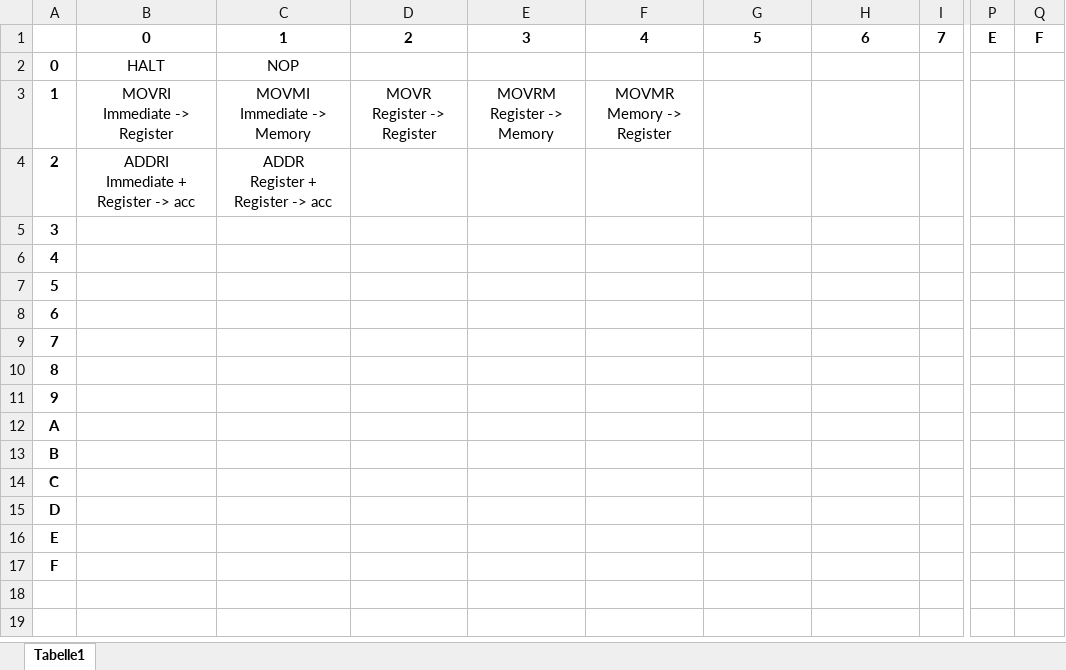
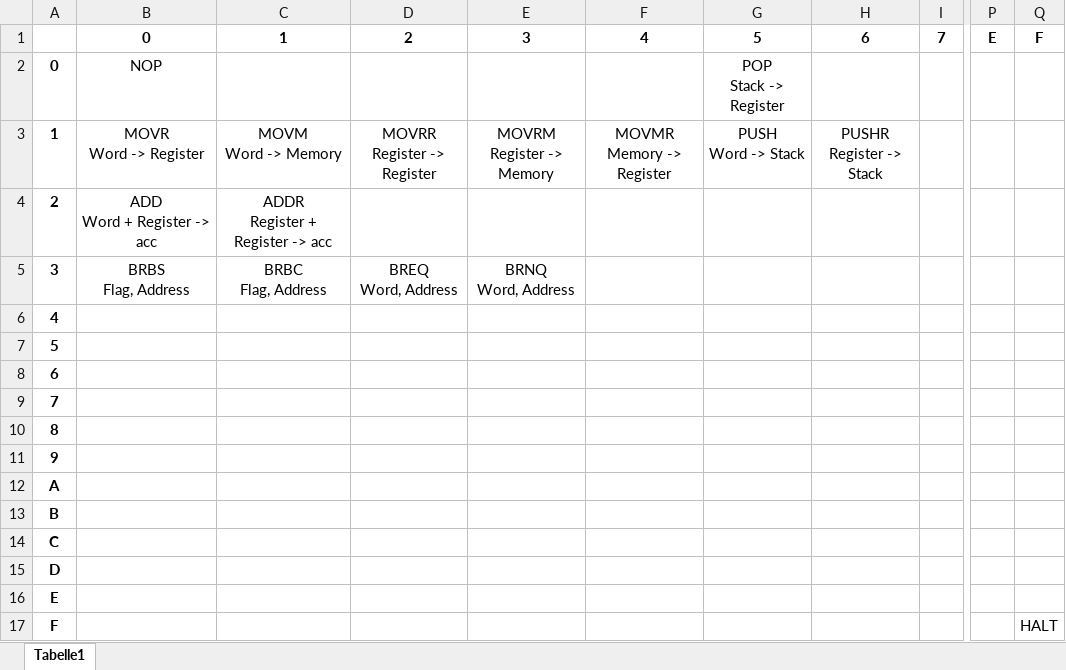
Before and after one commit to 0xffset/0x, an Excel workbook: 0xVM/instruction_set.xlsx, sheet Tabelle1, drawn as a sheet; only a part is shown, gaps mark what is left out; values as stored, in another font and other column widths than the file's, no borders; ↵ is a line break in a cell; the diff names each change by its address in the sheet, - before the commit and + after, or states it on an @@ line.

```diff
--- a/0xVM/instruction_set.xlsx (sheet Tabelle1)
+++ b/0xVM/instruction_set.xlsx (sheet Tabelle1)
-B2: HALT
+B2: NOP
-C2: NOP
+C2: (empty)
-G2: (empty)
+G2: POP ↵ Stack -> Register
-B3: MOVRI ↵ Immediate -> Register
+B3: MOVR ↵ Word -> Register
-C3: MOVMI ↵ Immediate -> Memory
+C3: MOVM ↵ Word -> Memory
-D3: MOVR ↵ Register -> Register
+D3: MOVRR ↵ Register -> Register
-G3: (empty)
+G3: PUSH ↵ Word -> Stack
-H3: (empty)
+H3: PUSHR ↵ Register -> Stack
-B4: ADDRI ↵ Immediate + Register -> acc
+B4: ADD ↵ Word + Register -> acc
-B5: (empty)
+B5: BRBS ↵ Flag, Address
-C5: (empty)
+C5: BRBC ↵ Flag, Address
-D5: (empty)
+D5: BREQ ↵ Word, Address
-E5: (empty)
+E5: BRNQ ↵ Word, Address
-Q17: (empty)
+Q17: HALT
```
Also changed, not shown: 6 other files.
